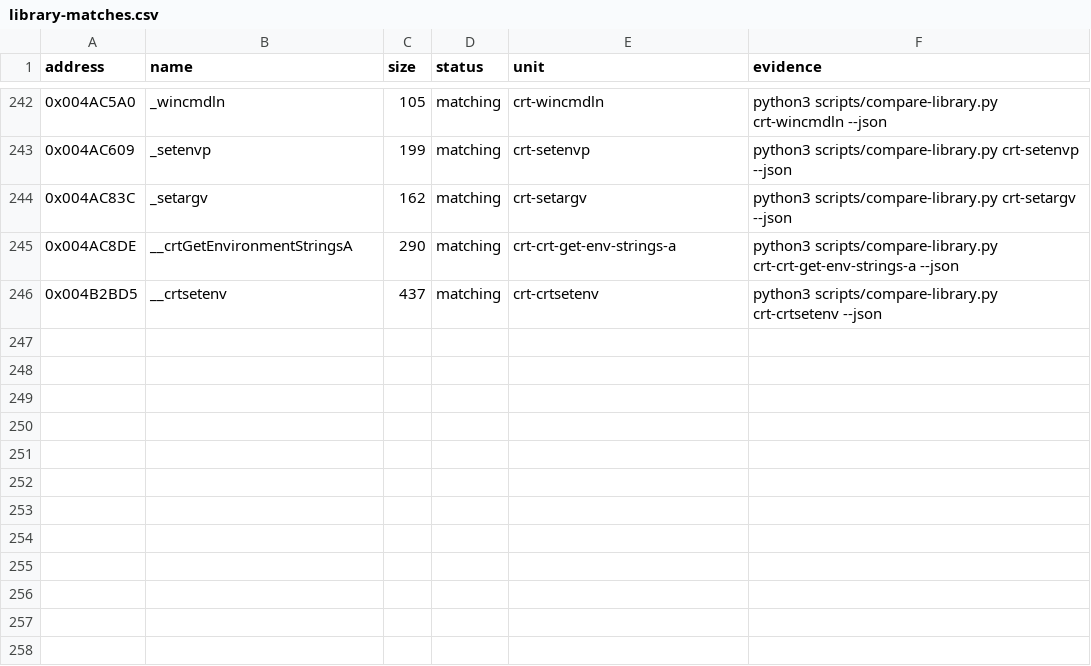
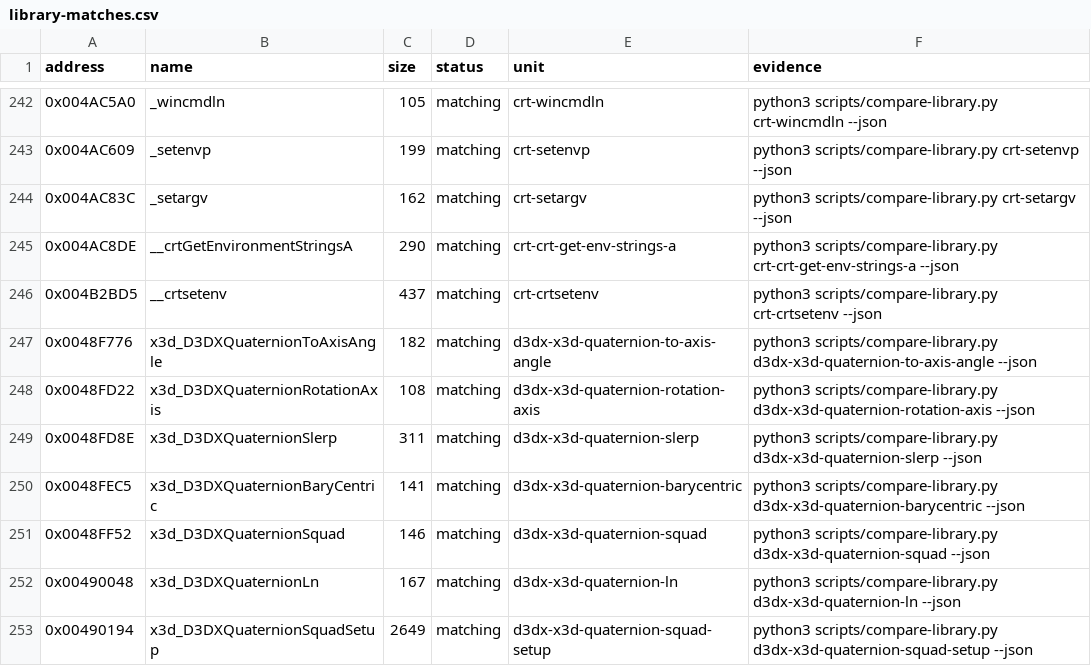
Before and after one commit to N0zoM1z0/th08, a CSV file: config/library-matches.csv, drawn as a sheet; only a part is shown, gaps mark what is left out; the diff names each change by its address in the sheet, - before the commit and + after, or states it on an @@ line.

Commit message:
gpt-web: accept D3DX x3d quaternion family

```diff
--- a/config/library-matches.csv
+++ b/config/library-matches.csv
+row 247: 0x0048F776 | x3d_D3DXQuaternionToAxisAngle | 182 | matching | d3dx-x3d-quaternion-to-axis-angle | python3 scripts/compare-library.py d3dx-x3d-quaternion-to-axis-angle --json
+row 248: 0x0048FD22 | x3d_D3DXQuaternionRotationAxis | 108 | matching | d3dx-x3d-quaternion-rotation-axis | python3 scripts/compare-library.py d3dx-x3d-quaternion-rotation-axis --json
+row 249: 0x0048FD8E | x3d_D3DXQuaternionSlerp | 311 | matching | d3dx-x3d-quaternion-slerp | python3 scripts/compare-library.py d3dx-x3d-quaternion-slerp --json
+row 250: 0x0048FEC5 | x3d_D3DXQuaternionBaryCentric | 141 | matching | d3dx-x3d-quaternion-barycentric | python3 scripts/compare-library.py d3dx-x3d-quaternion-barycentric --json
+row 251: 0x0048FF52 | x3d_D3DXQuaternionSquad | 146 | matching | d3dx-x3d-quaternion-squad | python3 scripts/compare-library.py d3dx-x3d-quaternion-squad --json
+row 252: 0x00490048 | x3d_D3DXQuaternionLn | 167 | matching | d3dx-x3d-quaternion-ln | python3 scripts/compare-library.py d3dx-x3d-quaternion-ln --json
+row 253: 0x00490194 | x3d_D3DXQuaternionSquadSetup | 2649 | matching | d3dx-x3d-quaternion-squad-setup | python3 scripts/compare-library.py d3dx-x3d-quaternion-squad-setup --json
```
Also changed, not shown: config/mapping.csv, config/reccmp-functions.csv, 6 other files.
